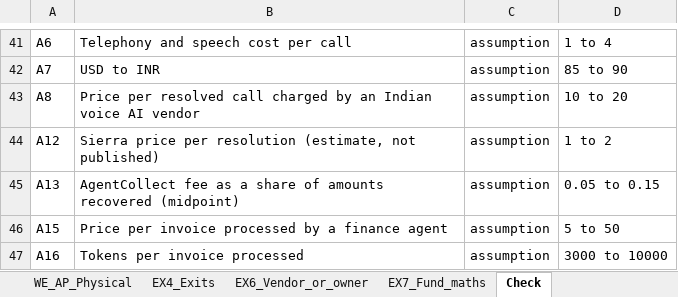
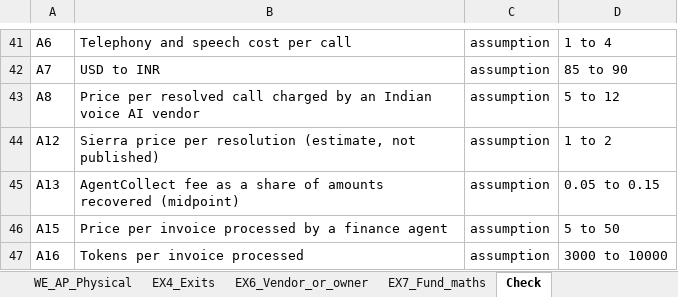
Before and after one commit to dhar-dhar-dhar/jsw-r2-prep, an Excel workbook: outputs/JSW_R2_workbook_v7.xlsx, sheet Check, drawn as a sheet; only a part is shown, gaps mark what is left out; values as stored, in another font and other column widths than the file's, no borders; the diff names each change by its address in the sheet, - before the commit and + after, or states it on an @@ line.

```diff
--- a/outputs/JSW_R2_workbook_v7.xlsx (sheet Check)
+++ b/outputs/JSW_R2_workbook_v7.xlsx (sheet Check)
-D43: 10 to 20
+D43: 5 to 12
```
Also changed, not shown: sheet WE_AF2_Voice, sheet Inputs, 6 other files.
